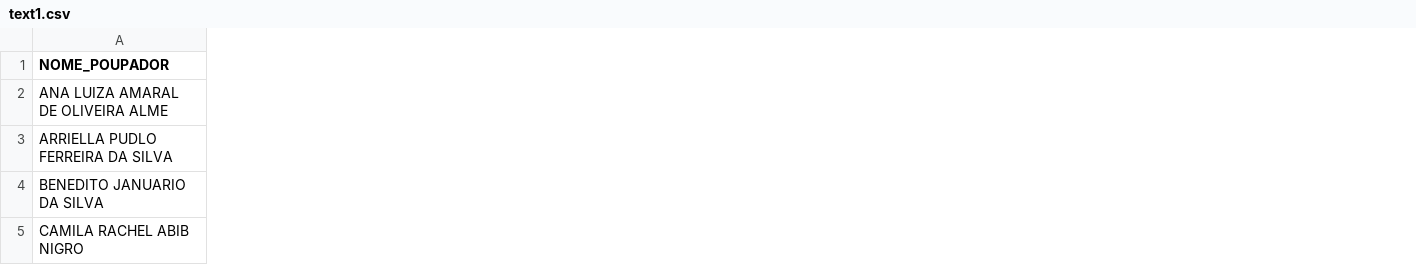
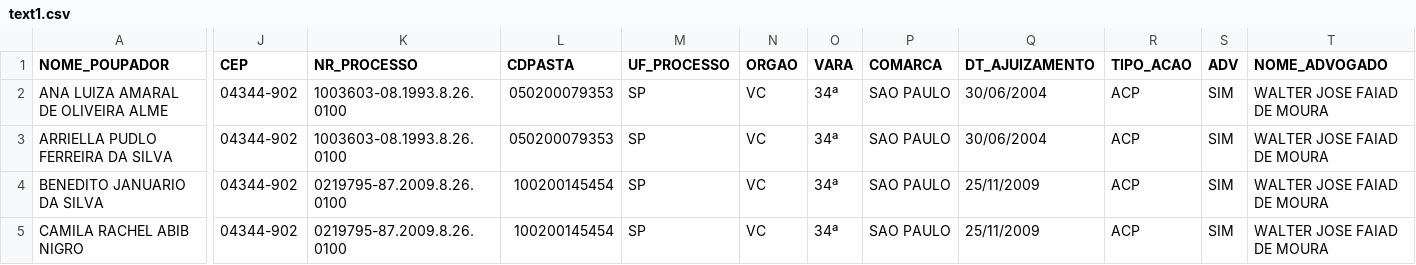
Before and after one commit to imeira/excelreader, a CSV file: src/resources/text1.csv, drawn as a sheet; only a part is shown, gaps mark what is left out; the diff covers the shown part only; the diff names each change by its address in the sheet, - before the commit and + after, or states it on an @@ line.

Commit message:
Update text1.csv

```diff
--- a/src/resources/text1.csv
+++ b/src/resources/text1.csv
+column J (CEP), rows 2-5: all 04344-902
+column K (NR_PROCESSO), rows 2-5: 1003603-08.1993.8.26.0100 | 1003603-08.1993.8.26.0100 | 0219795-87.2009.8.26.0100 | 0219795-87.2009.8.26.0100
+column L (CDPASTA), rows 2-5: 050200079353 | 050200079353 | 100200145454 | 100200145454
+column M (UF_PROCESSO), rows 2-5: all SP
+column N (ORGAO), rows 2-5: all VC
+column O (VARA), rows 2-5: all 34ª
+column P (COMARCA), rows 2-5: all SAO PAULO
+column Q (DT_AJUIZAMENTO), rows 2-5: 30/06/2004 | 30/06/2004 | 25/11/2009 | 25/11/2009
+column R (TIPO_ACAO), rows 2-5: all ACP
+column S (ADV), rows 2-5: all SIM
+column T (NOME_ADVOGADO), rows 2-5: all WALTER JOSE FAIAD DE MOURA
```
Also changed, not shown: 32 added columns and 12 edited cells elsewhere in this file.
